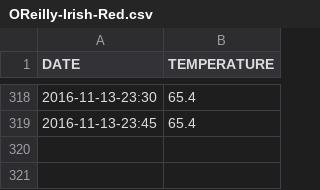
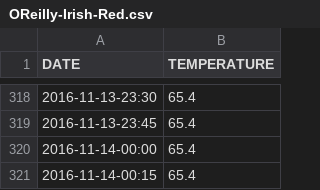
Before and after one commit to drougier/fermenter, a CSV file: OReilly-Irish-Red.csv, drawn as a sheet; only a part is shown, gaps mark what is left out; the diff names each change by its address in the sheet, - before the commit and + after, or states it on an @@ line.

Commit message:
Temp logger push

```diff
--- a/OReilly-Irish-Red.csv
+++ b/OReilly-Irish-Red.csv
+row 320: 2016-11-14-00:00 | 65.4
+row 321: 2016-11-14-00:15 | 65.4
```
